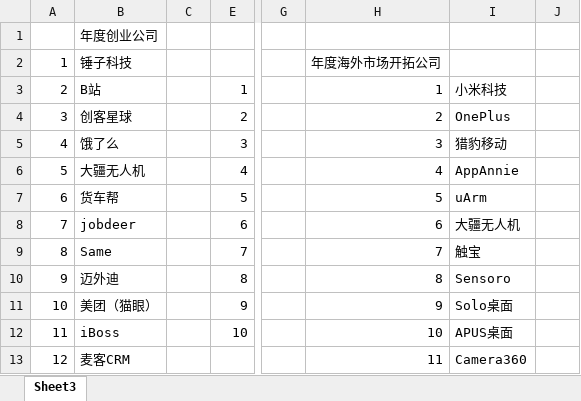
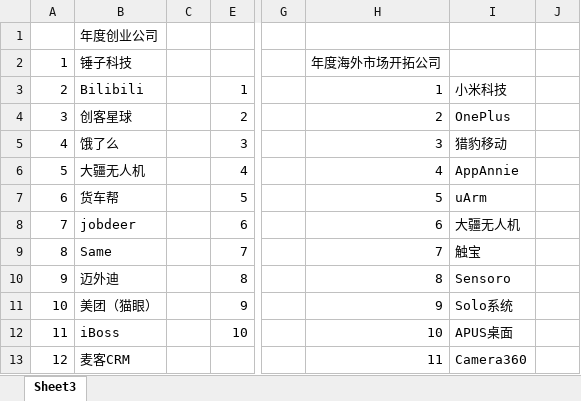
Before and after one commit to harryprince/Blog, an Excel workbook: ChinaBang2015/ChinaBang2015-vote/ChinaBang2015-vote顺序.xlsx, sheet Sheet3, drawn as a sheet; only a part is shown, gaps mark what is left out; values as stored, in another font and other column widths than the file's, no borders; the diff names each change by its address in the sheet, - before the commit and + after, or states it on an @@ line.

```diff
--- a/ChinaBang2015/ChinaBang2015-vote/ChinaBang2015-vote顺序.xlsx (sheet Sheet3)
+++ b/ChinaBang2015/ChinaBang2015-vote/ChinaBang2015-vote顺序.xlsx (sheet Sheet3)
-B3: B站
+B3: Bilibili
-I11: Solo桌面
+I11: Solo系统
```
Also changed, not shown: 1 other file.
